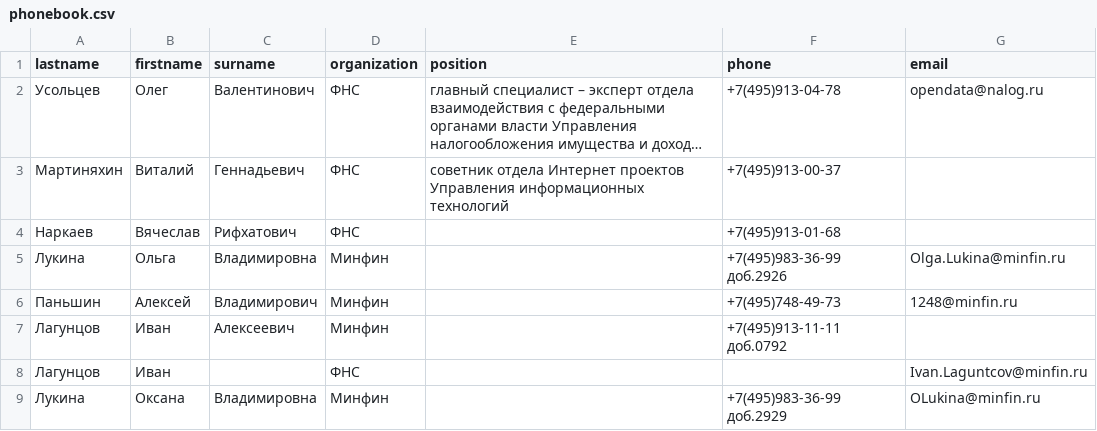
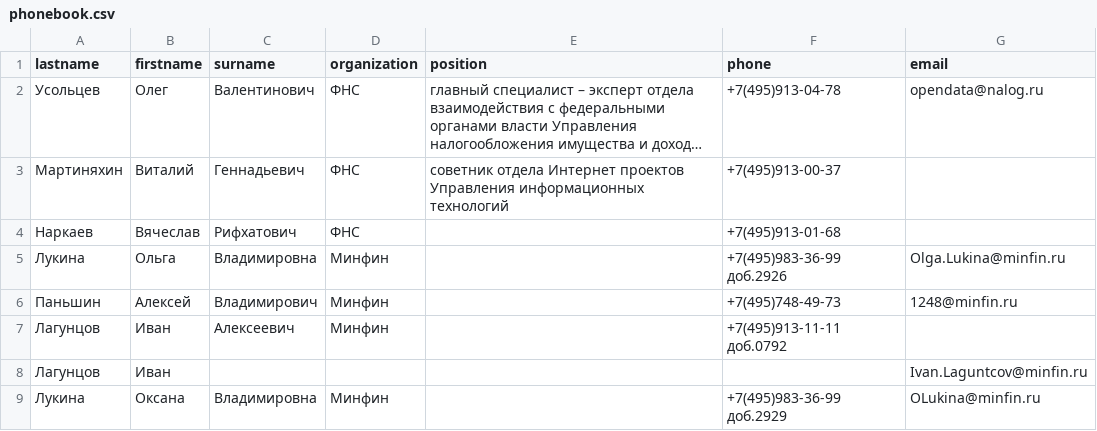
Before and after one commit to VasDmitry/HW_2.2_-Regular_expressions-, a CSV file: phonebook.csv, drawn as a sheet; long unchanged cells end in ….

Commit message:
Correction_3

```diff
--- a/phonebook.csv
+++ b/phonebook.csv
@@ -7,3 +7,3 @@ lastname,firstname,surname,organization,position,phone,email
 Лагунцов,Иван,Алексеевич,Минфин,,+7(495)913-11-11 доб.0792,
-Лагунцов,Иван,,ФНС,,,Ivan.Laguntcov@minfin.ru
+Лагунцов,Иван,,,,,Ivan.Laguntcov@minfin.ru
 Лукина,Оксана,Владимировна,Минфин,,+7(495)983-36-99 доб.2929,OLukina@minfin.ru
```
